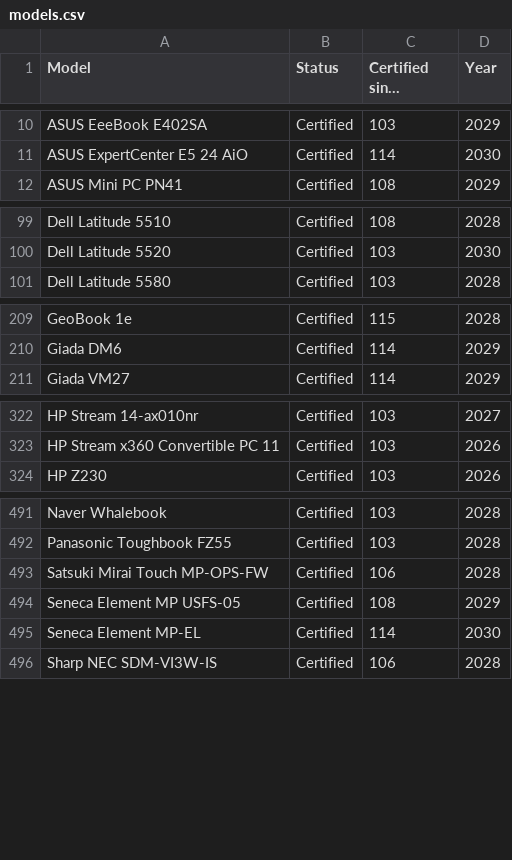
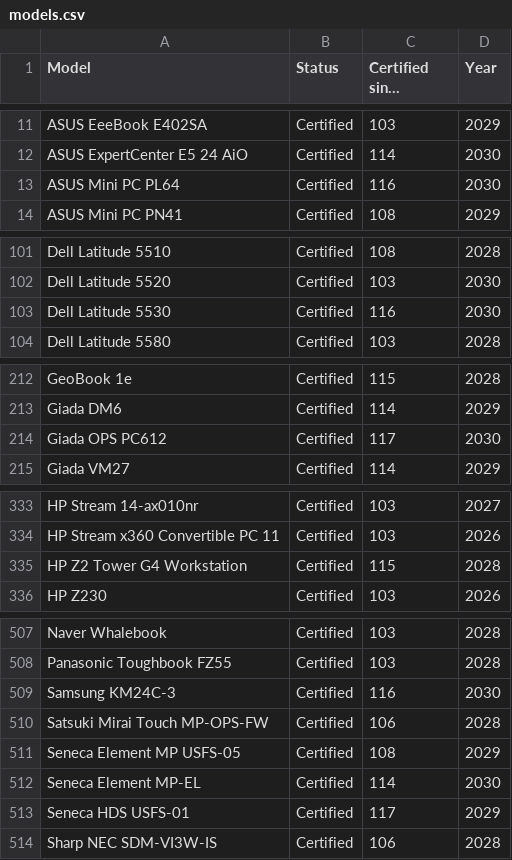
Before and after one commit to fclairamb/chrome-os-flex-models-list, a CSV file: models.csv, drawn as a sheet; only a part is shown, gaps mark what is left out; long unchanged cells end in …; the diff covers the shown part only; the diff names each change by its address in the sheet, - before the commit and + after, or states it on an @@ line.

```diff
--- a/models.csv
+++ b/models.csv
+row 13: ASUS Mini PC PL64 | Certified | 116 | 2030
+row 103: Dell Latitude 5530 | Certified | 116 | 2030
+row 214: Giada OPS PC612 | Certified | 117 | 2030
+row 335: HP Z2 Tower G4 Workstation | Certified | 115 | 2028
+row 509: Samsung KM24C-3 | Certified | 116 | 2030
+row 513: Seneca HDS USFS-01 | Certified | 117 | 2029
```
Also changed, not shown: 12 added rows elsewhere in this file, 1 other file.
